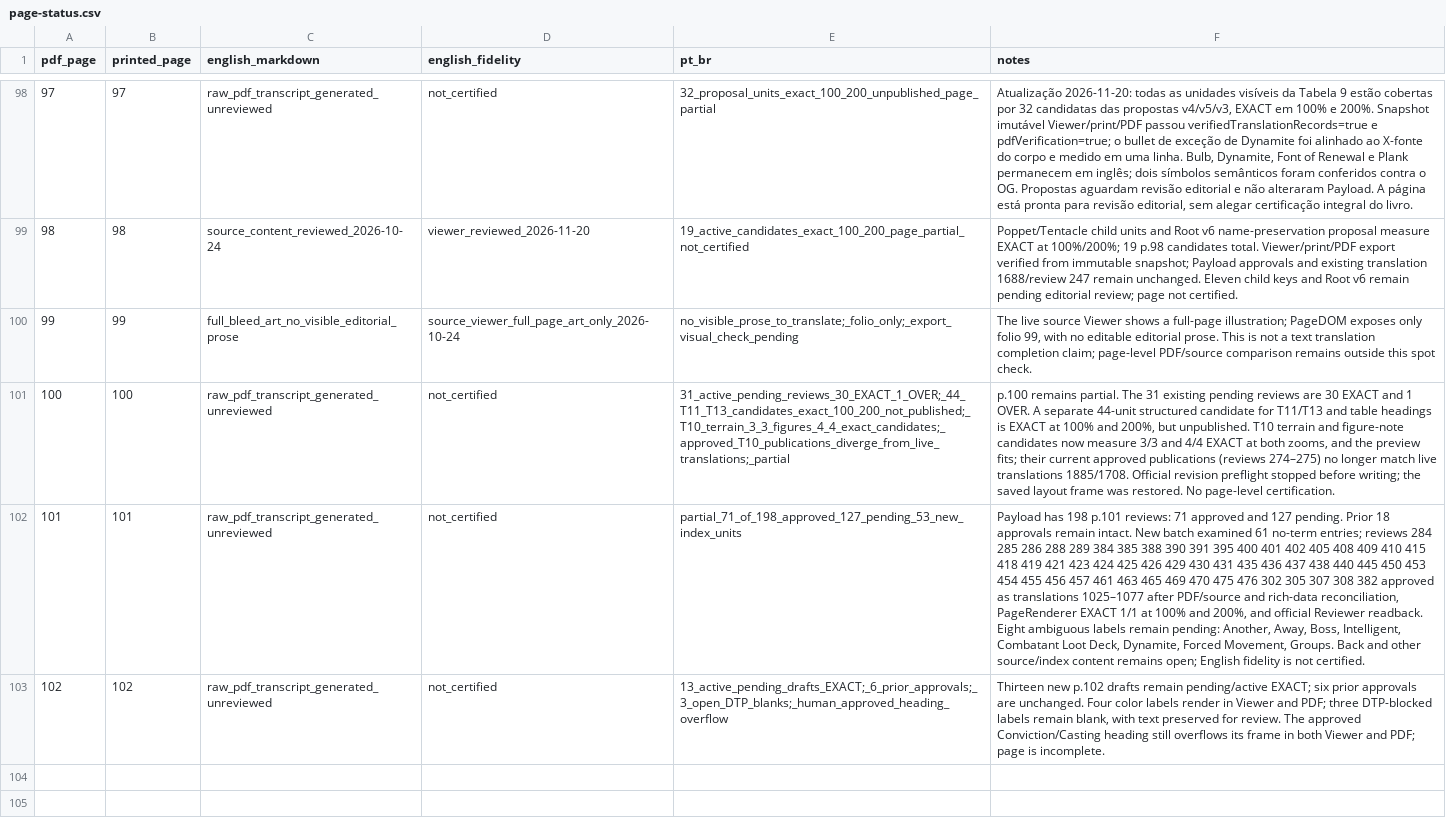
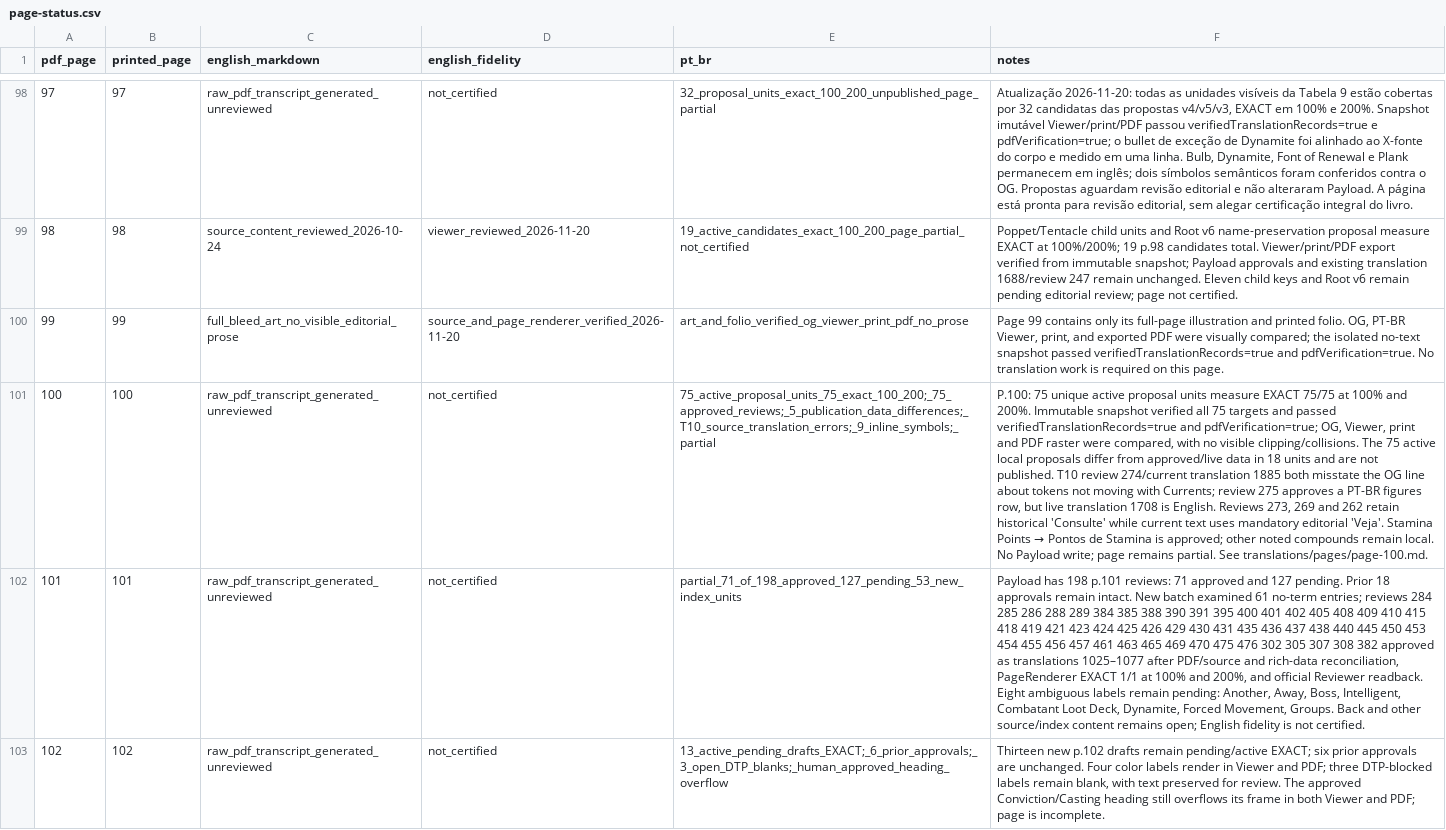
Before and after one commit to devbrunoflorian/middara, a CSV file: docs/translations/page-status.csv, drawn as a sheet; only a part is shown, gaps mark what is left out; the diff names each change by its address in the sheet, - before the commit and + after, or states it on an @@ line.

Commit message:
Complete page 100 proposal review and copyfit

```diff
--- a/docs/translations/page-status.csv
+++ b/docs/translations/page-status.csv
-D100 (english_fidelity): source_viewer_full_page_art_only_2026-10-24
+D100 (english_fidelity): source_and_page_renderer_verified_2026-11-20
-E100 (pt_br): no_visible_prose_to_translate;_folio_only;_export_visual_check_pending
+E100 (pt_br): art_and_folio_verified_og_viewer_print_pdf_no_prose
-F100 (notes): The live source Viewer shows a full-page illustration; PageDOM exposes only folio 99, with no editable editorial prose. This is not a text translation completion claim; page-level PDF/source comparison remains outside this spot check.
+F100 (notes): Page 99 contains only its full-page illustration and printed folio. OG, PT-BR Viewer, print, and exported PDF were visually compared; the isolated no-text snapshot passed verifiedTranslationRecords=true and pdfVerification=true. No translation work is required on this page.
-E101 (pt_br): 31_active_pending_reviews_30_EXACT_1_OVER;_44_T11_T13_candidates_exact_100_200_not_published;_T10_terrain_3_3_figures_4_4_exact_candidates;_approved_T10_publications_diverge_from_live_translations;_partial
+E101 (pt_br): 75_active_proposal_units_75_exact_100_200;_75_approved_reviews;_5_publication_data_differences;_T10_source_translation_errors;_9_inline_symbols;_partial
@@ F101 (notes): p.100 remains partial. The 31 existing pending reviews are 30 EXACT and 1 OVER. A separate 44-unit structured candidate for T11/T13 and table headings is EXACT at 100% and 200%, but unpublished. T10 terrain and figure-note candidates now measure 3/3 and 4/4 EXACT at both zooms, and the preview fits; their current approved publications (reviews 274–275) no longer match live translations 1885/1708. Official revision preflight stopped before writing; the saved layout frame was restored. No page-level certification. → P.100: 75 unique active proposal units measure EXACT 75/75 at 100% and 200%. Immutable snapshot verified all 75 targets and passed verifiedTranslationRecords=true and pdfVerification=true; OG, Viewer, print and PDF raster were compared, with no visible clipping/collisions. The 75 active local proposals differ from approved/live data in 18 units and are not published. T10 review 274/current translation 1885 both misstate the OG line about tokens not moving with Currents; review 275 approves a PT-BR figures row, but live translation 1708 is English. Reviews 273, 269 and 262 retain historical 'Consulte' while current text uses mandatory editorial 'Veja'. Stamina Points → Pontos de Stamina is approved; other noted compounds remain local. No Payload write; page remains partial. See translations/pages/page-100.md. @@
```
Also changed, not shown: 12 other files.
